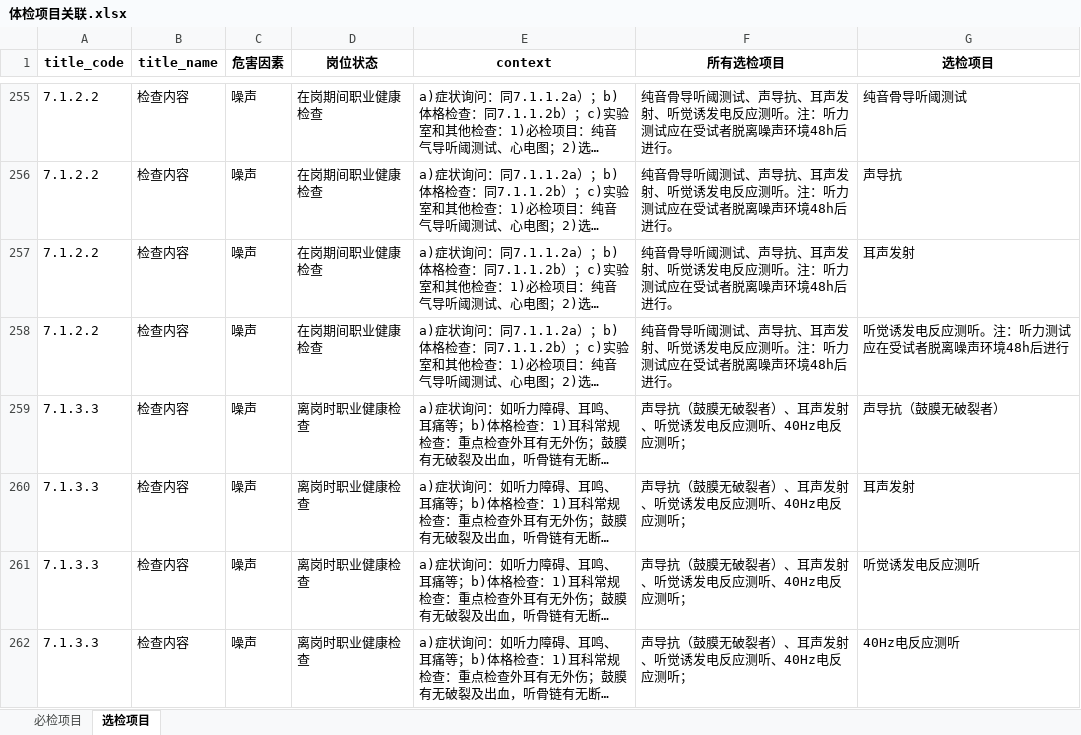
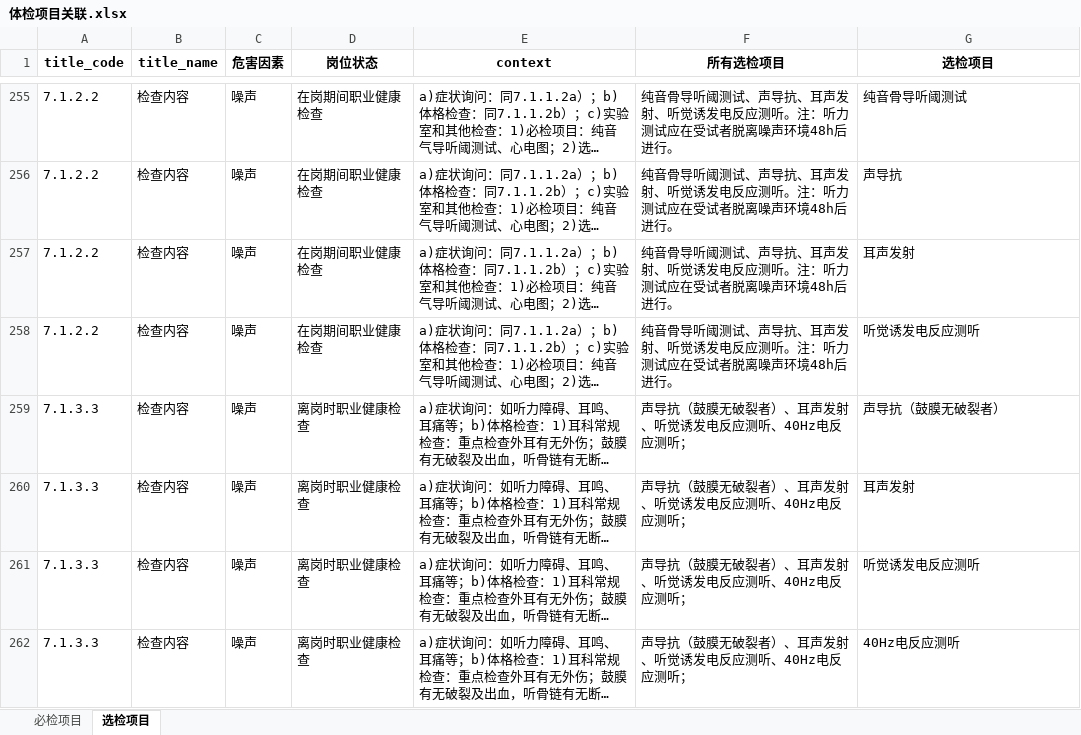
Before and after one commit to msun-jxch/oh, an Excel workbook: res/体检项目关联.xlsx, sheet 选检项目, drawn as a sheet; only a part is shown, gaps mark what is left out; long unchanged cells end in …; values as stored, in another font and other column widths than the file's, no borders; the diff covers the shown part only; the diff names each change by its address in the sheet, - before the commit and + after, or states it on an @@ line.

```diff
--- a/res/体检项目关联.xlsx (sheet 选检项目)
+++ b/res/体检项目关联.xlsx (sheet 选检项目)
-G258 (选检项目): 听觉诱发电反应测听。注：听力测试应在受试者脱离噪声环境48h后进行
+G258 (选检项目): 听觉诱发电反应测听
```
Also changed, not shown: 2 removed rows and 17 edited cells elsewhere in this sheet, res/temp_dict_order_extend_df.xlsx, res/temp_hazard_vs_bjxm_df.xlsx, 2 other files.
